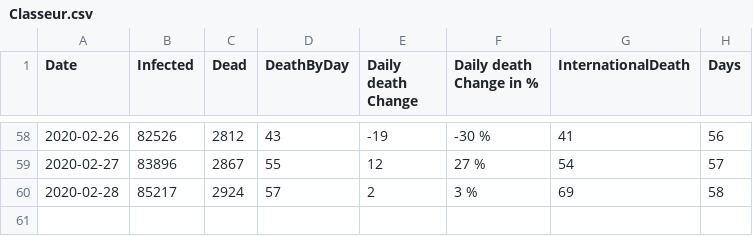
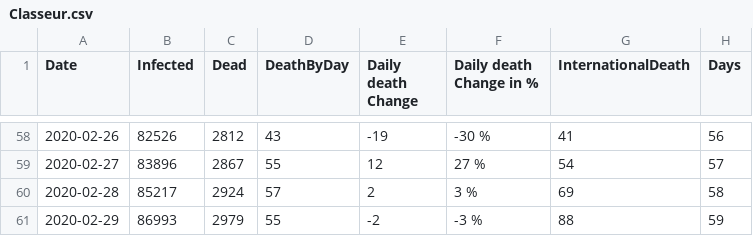
Before and after one commit to louisnot/n-Cov2019, a CSV file: Classeur.csv, drawn as a sheet; only a part is shown, gaps mark what is left out; the diff names each change by its address in the sheet, - before the commit and + after, or states it on an @@ line.

Commit message:
daily update

```diff
--- a/Classeur.csv
+++ b/Classeur.csv
+row 61: 2020-02-29 | 86993 | 2979 | 55 | -2 | -3 % | 88 | 59
```
